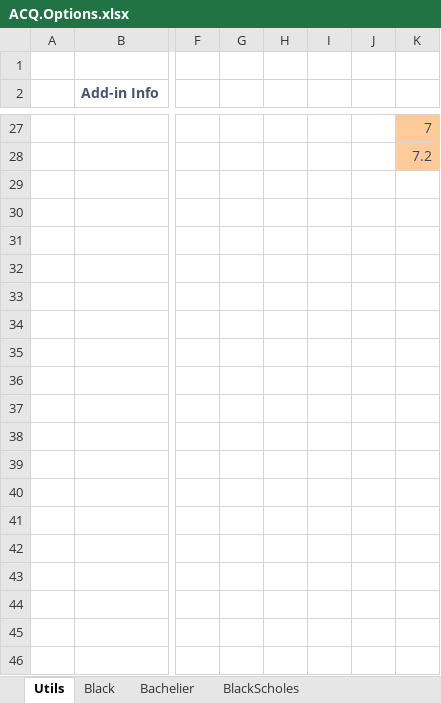
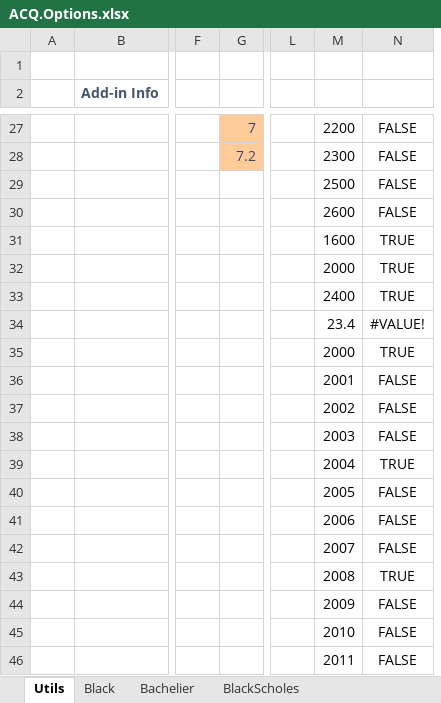
Before and after one commit to ratesquant/ACQ, an Excel workbook: Distribution/ACQ.Options.xlsx, sheet Utils, drawn as a sheet; only a part is shown, gaps mark what is left out; values as stored, in another font and other column widths than the file's, no borders; removed rows and columns are numbered as before the commit, all else as after; rows hold the shown columns only; the diff covers the shown part only; the diff names each change by its address in the sheet, - before the commit and + after, or states it on an @@ line.

```diff
--- a/Distribution/ACQ.Options.xlsx (sheet Utils)
+++ b/Distribution/ACQ.Options.xlsx (sheet Utils)
-column G, empty
-column H, empty
-column I, empty
-column J, empty
+column L, empty
+column M, rows 27-28: 2200 | 2300
+column N, rows 27-28: FALSE | FALSE
+row 29:  |  |  |  |  | 2500 | FALSE
+row 30:  |  |  |  |  | 2600 | FALSE
+row 31:  |  |  |  |  | 1600 | TRUE
+row 32:  |  |  |  |  | 2000 | TRUE
+row 33:  |  |  |  |  | 2400 | TRUE
+row 34:  |  |  |  |  | 23.4 | #VALUE!
+row 35:  |  |  |  |  | 2000 | TRUE
+row 36:  |  |  |  |  | 2001 | FALSE
+row 37:  |  |  |  |  | 2002 | FALSE
+row 38:  |  |  |  |  | 2003 | FALSE
+row 39:  |  |  |  |  | 2004 | TRUE
+row 40:  |  |  |  |  | 2005 | FALSE
+row 41:  |  |  |  |  | 2006 | FALSE
+row 42:  |  |  |  |  | 2007 | FALSE
+row 43:  |  |  |  |  | 2008 | TRUE
+row 44:  |  |  |  |  | 2009 | FALSE
+row 45:  |  |  |  |  | 2010 | FALSE
+row 46:  |  |  |  |  | 2011 | FALSE
```
Also changed, not shown: 10 added rows and 1 edited cell elsewhere in this sheet, formulas that keep their value, ACQ.Excel/ACQ.Options.xlsx, 4 other files.
